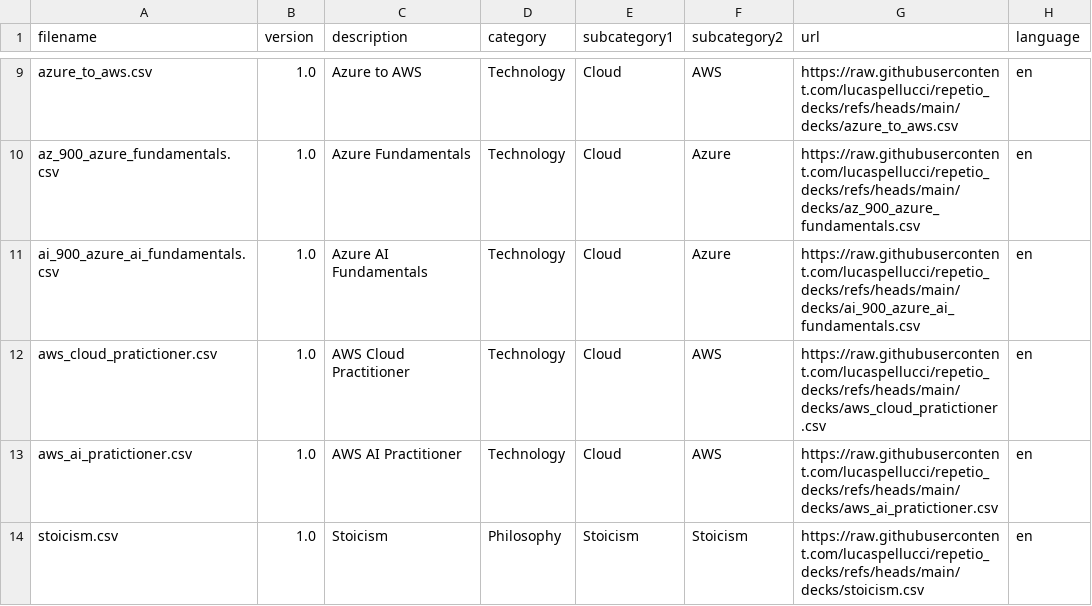
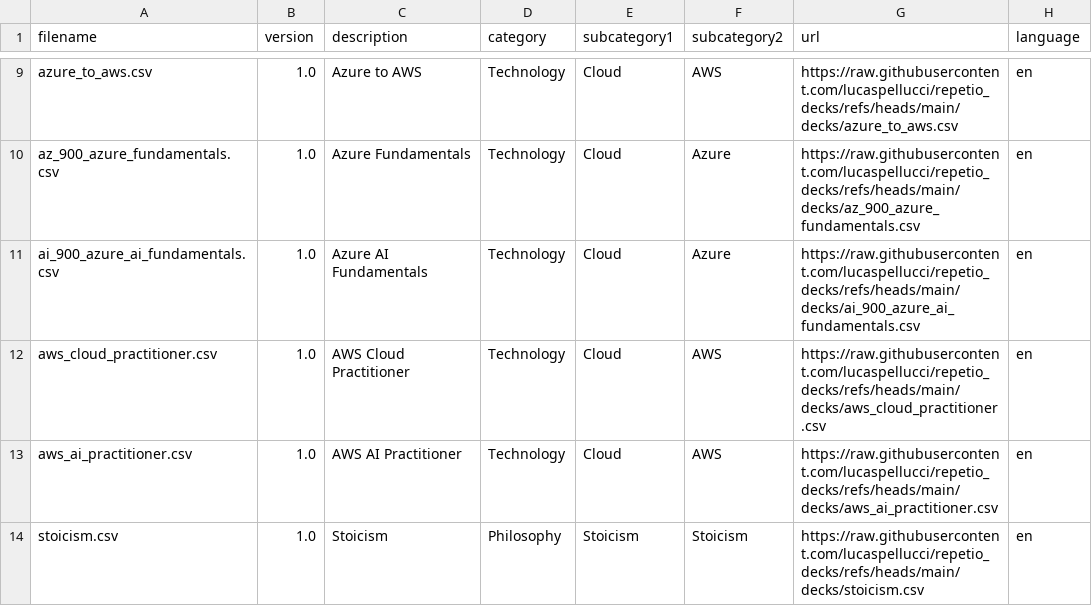
Before and after one commit to lucaspellucci/repetio_decks, a CSV file: index.csv, drawn as a sheet; only a part is shown, gaps mark what is left out.

```diff
--- a/index.csv
+++ b/index.csv
@@ -11,4 +11,4 @@ az_900_azure_fundamentals.csv,1.0,Azure Fundamentals,Technology,Cloud,Azure,http
 ai_900_azure_ai_fundamentals.csv,1.0,Azure AI Fundamentals,Technology,Cloud,Azure,https://raw.githubusercontent.com/lucaspellucci/repetio_decks/refs/heads/main/decks/ai_900_azure_ai_fundamentals.csv,en
-aws_cloud_pratictioner.csv,1.0,AWS Cloud Practitioner,Technology,Cloud,AWS,https://raw.githubusercontent.com/lucaspellucci/repetio_decks/refs/heads/main/decks/aws_cloud_pratictioner.csv,en
-aws_ai_pratictioner.csv,1.0,AWS AI Practitioner,Technology,Cloud,AWS,https://raw.githubusercontent.com/lucaspellucci/repetio_decks/refs/heads/main/decks/aws_ai_pratictioner.csv,en
+aws_cloud_practitioner.csv,1.0,AWS Cloud Practitioner,Technology,Cloud,AWS,https://raw.githubusercontent.com/lucaspellucci/repetio_decks/refs/heads/main/decks/aws_cloud_practitioner.csv,en
+aws_ai_practitioner.csv,1.0,AWS AI Practitioner,Technology,Cloud,AWS,https://raw.githubusercontent.com/lucaspellucci/repetio_decks/refs/heads/main/decks/aws_ai_practitioner.csv,en
 stoicism.csv,1.0,Stoicism,Philosophy,Stoicism,Stoicism,https://raw.githubusercontent.com/lucaspellucci/repetio_decks/refs/heads/main/decks/stoicism.csv,en
```
Also changed, not shown: 4 other files.
